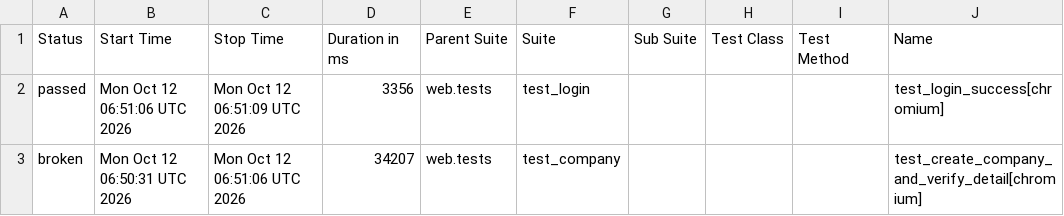
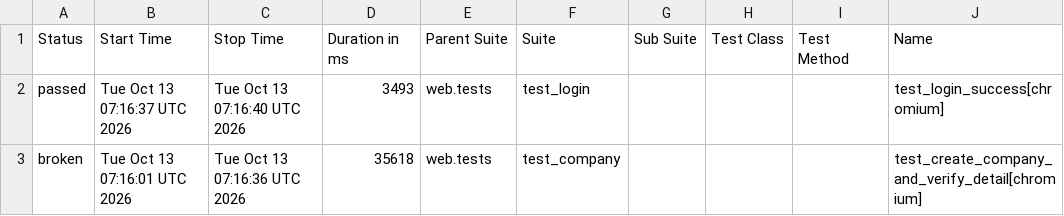
Before and after one commit to rizkyiff/Playwright-Python-With-AI, a CSV file: data/suites.csv, drawn as a sheet; only a part is shown; the diff names each change by its address in the sheet, - before the commit and + after, or states it on an @@ line.

```diff
--- a/data/suites.csv
+++ b/data/suites.csv
-B2 (Start Time): Mon Oct 12 06:51:06 UTC 2026
+B2 (Start Time): Tue Oct 13 07:16:37 UTC 2026
-C2 (Stop Time): Mon Oct 12 06:51:09 UTC 2026
+C2 (Stop Time): Tue Oct 13 07:16:40 UTC 2026
-D2 (Duration in ms): 3356
+D2 (Duration in ms): 3493
-B3 (Start Time): Mon Oct 12 06:50:31 UTC 2026
+B3 (Start Time): Tue Oct 13 07:16:01 UTC 2026
-C3 (Stop Time): Mon Oct 12 06:51:06 UTC 2026
+C3 (Stop Time): Tue Oct 13 07:16:36 UTC 2026
-D3 (Duration in ms): 34207
+D3 (Duration in ms): 35618
```
Also changed, not shown: 26 other files.
